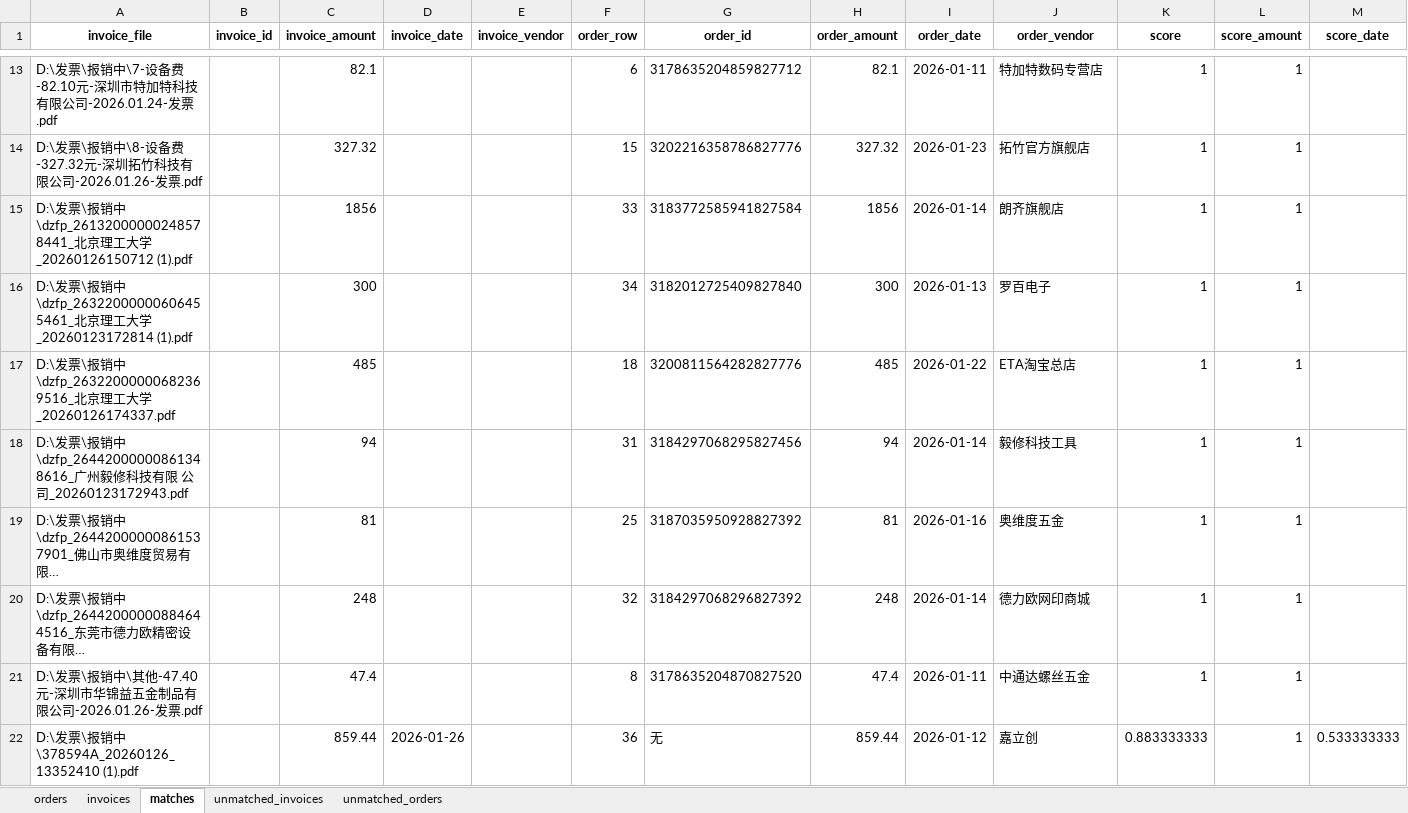
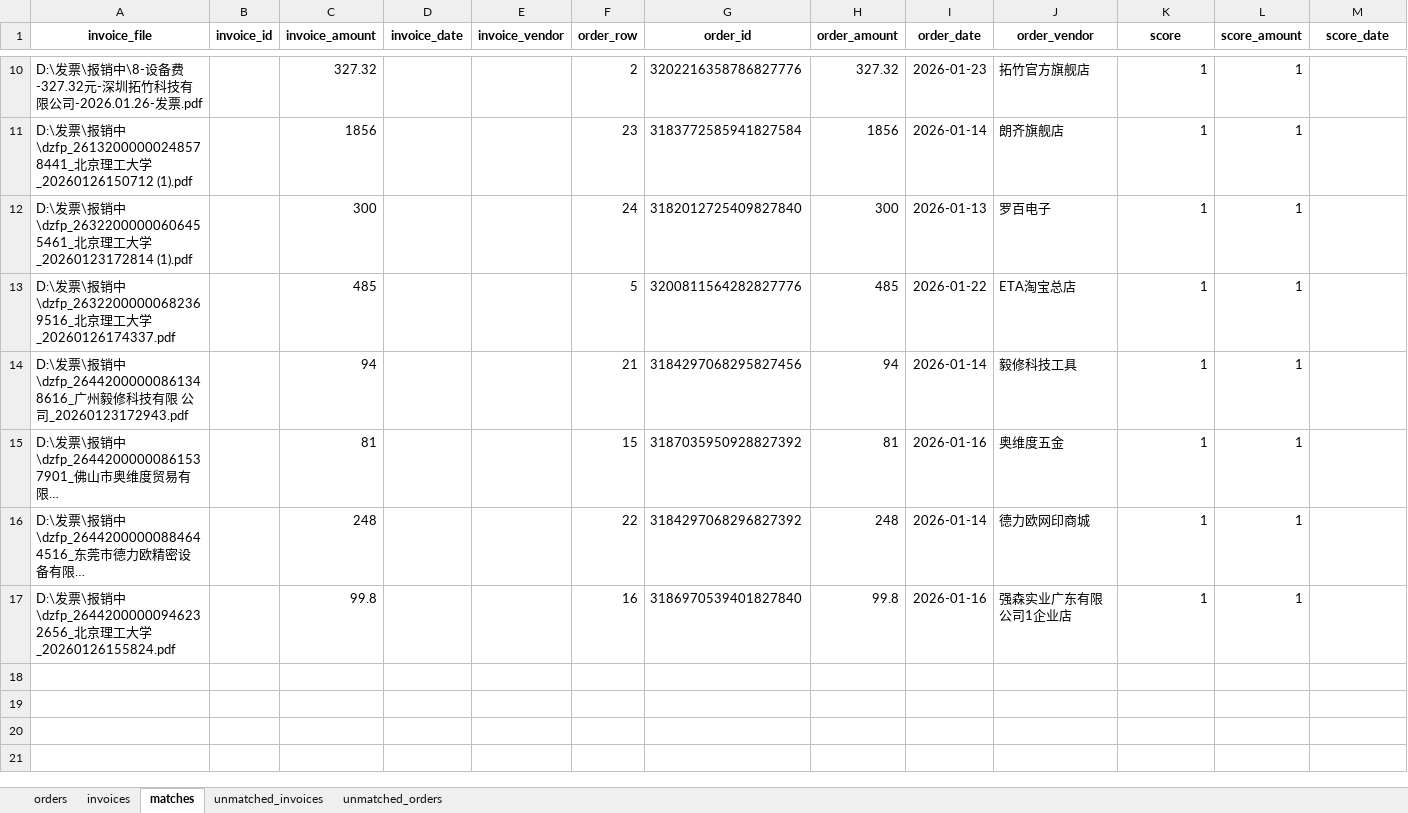
Before and after one commit to JIE-CAO-0911/-----, an Excel workbook: match_result.xlsx, sheet matches, drawn as a sheet; only a part is shown, gaps mark what is left out; long unchanged cells end in …; values as stored, in another font and other column widths than the file's, no borders; removed rows and columns are numbered as before the commit, all else as after; rows hold the shown columns only; the diff covers the shown part only; the diff names each change by its address in the sheet, - before the commit and + after, or states it on an @@ line.

```diff
--- a/match_result.xlsx (sheet matches)
+++ b/match_result.xlsx (sheet matches)
-row 13: D:\发票\报销中\7-设备费-82.10元-深圳市特加特科技有限公司-2026.01.24-发票.pdf |  | 82.1 |  |  | 6 | 3178635204859827712 | 82.1 | 2026-01-11 | 特加特数码专营店 | 1 | 1
-F10 (order_row): 15
+F10 (order_row): 2
-F11 (order_row): 33
+F11 (order_row): 23
-F12 (order_row): 34
+F12 (order_row): 24
-F13 (order_row): 18
+F13 (order_row): 5
-F14 (order_row): 31
+F14 (order_row): 21
-F15 (order_row): 25
+F15 (order_row): 15
-F16 (order_row): 32
+F16 (order_row): 22
-row 21: D:\发票\报销中\其他-47.40元-深圳市华锦益五金制品有限公司-2026.01.26-发票.pdf |  | 47.4 |  |  | 8 | 3178635204870827520 | 47.4 | 2026-01-11 | 中通达螺丝五金 | 1 | 1
-row 22: D:\发票\报销中\378594A_20260126_13352410 (1).pdf |  | 859.44 | 2026-01-26 |  | 36 | 无 | 859.44 | 2026-01-12 | 嘉立创 | 0.883333333 | 1 | 0.533333333
+row 17: D:\发票\报销中\dzfp_26442000000946232656_北京理工大学_20260126155824.pdf |  | 99.8 |  |  | 16 | 3186970539401827840 | 99.8 | 2026-01-16 | 强森实业广东有限公司1企业店 | 1 | 1
```
Also changed, not shown: 3 removed rows and 8 edited cells elsewhere in this sheet, sheet orders, sheet unmatched_orders, sheet invoices, sheet unmatched_invoices, 1 other file.
